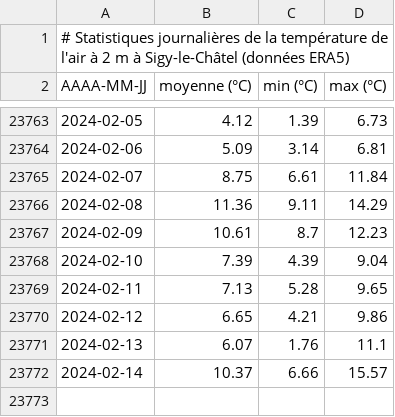
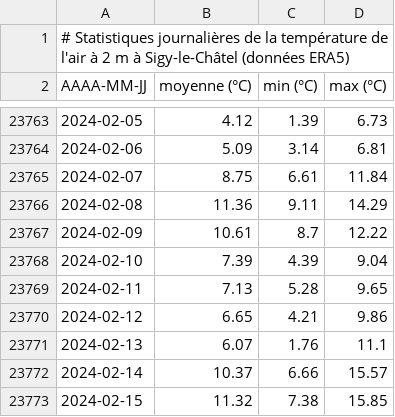
Before and after one commit to fmassonn/fmassonn.github.io, a CSV file: climate-indices/t2m/output/dailyStatistics_T2m_Sigy-le-Châtel.csv, drawn as a sheet; only a part is shown, gaps mark what is left out.

```diff
--- a/climate-indices/t2m/output/dailyStatistics_T2m_Sigy-le-Châtel.csv
+++ b/climate-indices/t2m/output/dailyStatistics_T2m_Sigy-le-Châtel.csv
@@ -23766,3 +23766,3 @@ AAAA-MM-JJ, moyenne (°C), min (°C), max (°C)
 2024-02-08,11.36,9.11,14.29
-2024-02-09,10.61,8.7,12.23
+2024-02-09,10.61,8.7,12.22
 2024-02-10,7.39,4.39,9.04
@@ -23772 +23772,2 @@ AAAA-MM-JJ, moyenne (°C), min (°C), max (°C)
 2024-02-14,10.37,6.66,15.57
+2024-02-15,11.32,7.38,15.85
```
Also changed, not shown: climate-indices/t2m/output/dailyStatistics_T2m_Bruxelles.csv, 4 other files.
